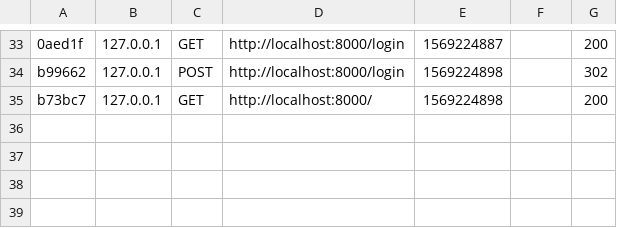
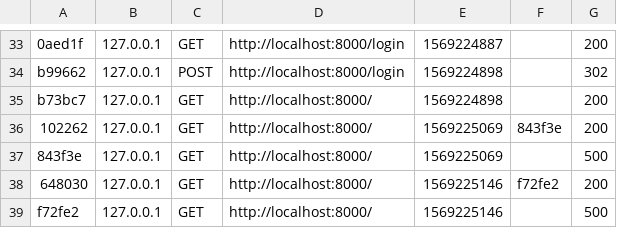
Before and after one commit to xiimmviii/TS2, a CSV file: var/cache/dev/profiler/index.csv, drawn as a sheet; only a part is shown, gaps mark what is left out; the diff names each change by its address in the sheet, - before the commit and + after, or states it on an @@ line.

```diff
--- a/var/cache/dev/profiler/index.csv
+++ b/var/cache/dev/profiler/index.csv
+row 36: 102262 | 127.0.0.1 | GET | http://localhost:8000/ | 1569225069 | 843f3e | 200
+row 37: 843f3e | 127.0.0.1 | GET | http://localhost:8000/ | 1569225069 |  | 500
+row 38: 648030 | 127.0.0.1 | GET | http://localhost:8000/ | 1569225146 | f72fe2 | 200
+row 39: f72fe2 | 127.0.0.1 | GET | http://localhost:8000/ | 1569225146 |  | 500
```
Also changed, not shown: 24 other files.
